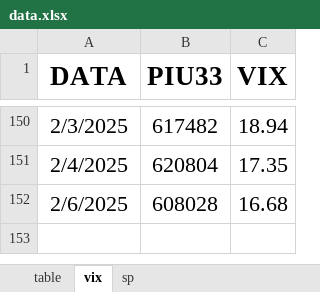
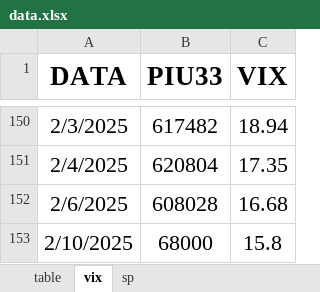
Before and after one commit to Piu33/test, an Excel workbook: files/data.xlsx, sheet vix, drawn as a sheet; only a part is shown, gaps mark what is left out; values as stored, in another font and other column widths than the file's, no borders; the diff names each change by its address in the sheet, - before the commit and + after, or states it on an @@ line.

```diff
--- a/files/data.xlsx (sheet vix)
+++ b/files/data.xlsx (sheet vix)
+row 153: 2/10/2025 | 68000 | 15.8
```
Also changed, not shown: sheet table, sheet sp, 4 other files.
